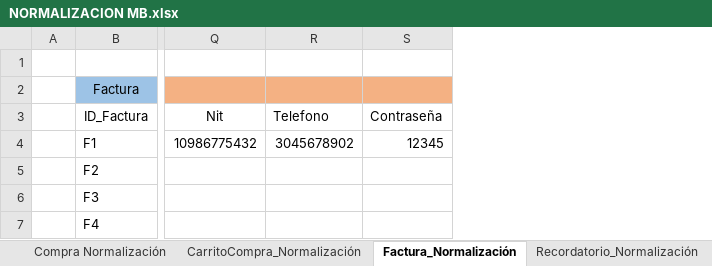
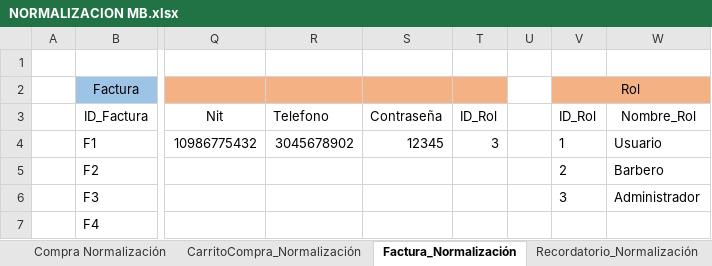
Before and after one commit to luiscarlosmedina/Master-Barber, an Excel workbook: Normalizacion Modelo Entidad Relacion/NORMALIZACION MB.xlsx, sheet Factura_Normalización, drawn as a sheet; only a part is shown, gaps mark what is left out; values as stored, in another font and other column widths than the file's, no borders; the diff names each change by its address in the sheet, - before the commit and + after, or states it on an @@ line.

```diff
--- a/Normalizacion Modelo Entidad Relacion/NORMALIZACION MB.xlsx (sheet Factura_Normalización)
+++ b/Normalizacion Modelo Entidad Relacion/NORMALIZACION MB.xlsx (sheet Factura_Normalización)
+column T (ID_Rol), row 4: 3
+column U, empty
+column V (ID_Rol), row 2: Rol; rows 4-6: 1 | 2 | 3
+column W (Nombre_Rol), rows 4-6: Usuario | Barbero | Administrador
```
Also changed, not shown: sheet Servicio Normalización, sheet Compra Normalización, sheet CarritoCompra_Normalización, sheet Reserva Turno Normalizacion.
